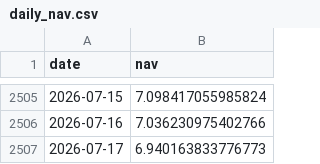
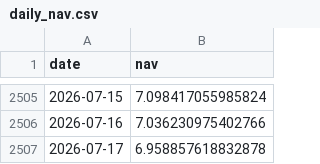
Before and after one commit to harpritdhanoa/indianmidcapcheetah, a CSV file: daily_nav.csv, drawn as a sheet; only a part is shown, gaps mark what is left out.

```diff
--- a/daily_nav.csv
+++ b/daily_nav.csv
@@ -2506,2 +2506,2 @@ date,nav
 2026-07-16,7.036230975402766
-2026-07-17,6.940163833776773
+2026-07-17,6.958857618832878
```
Also changed, not shown: 5 other files.
